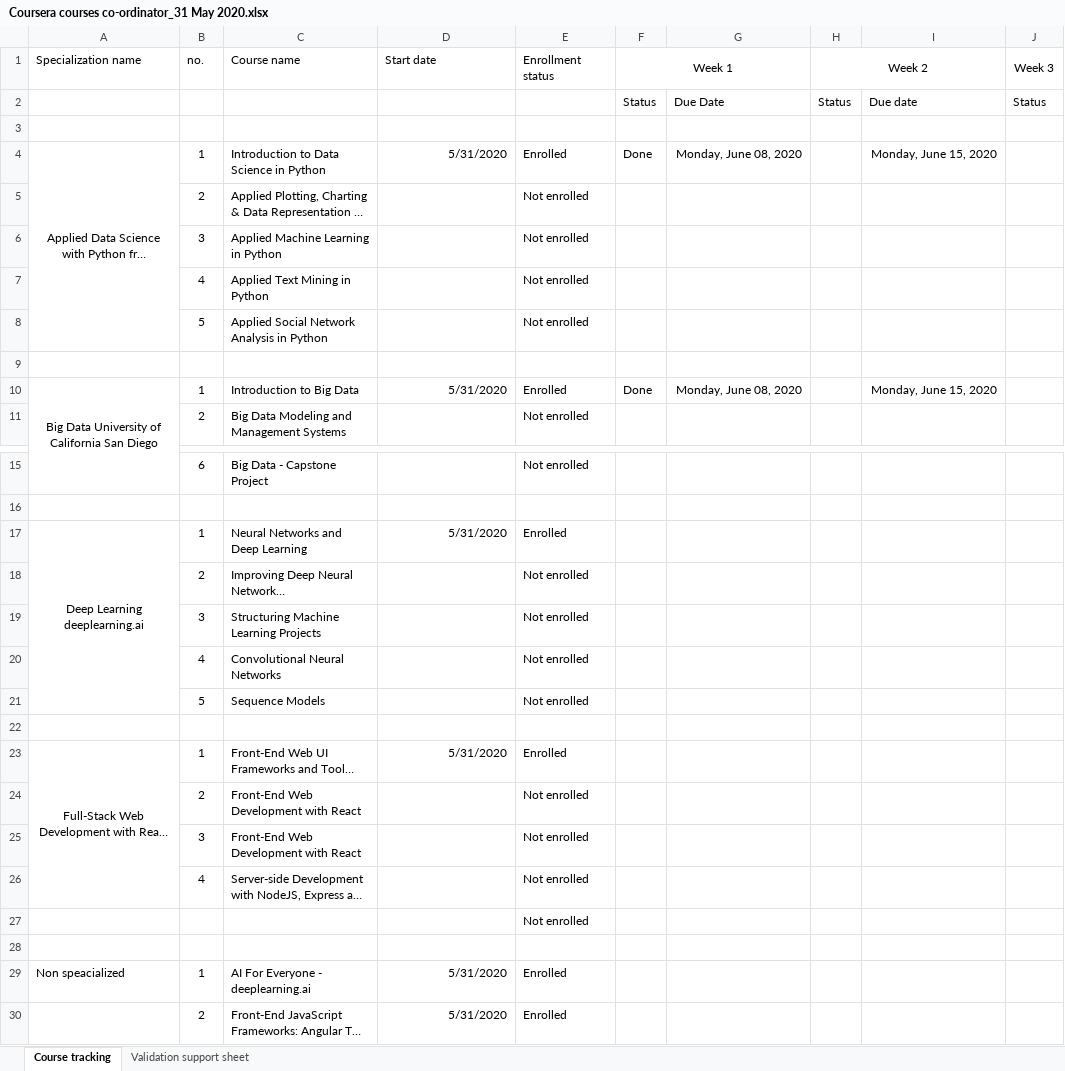
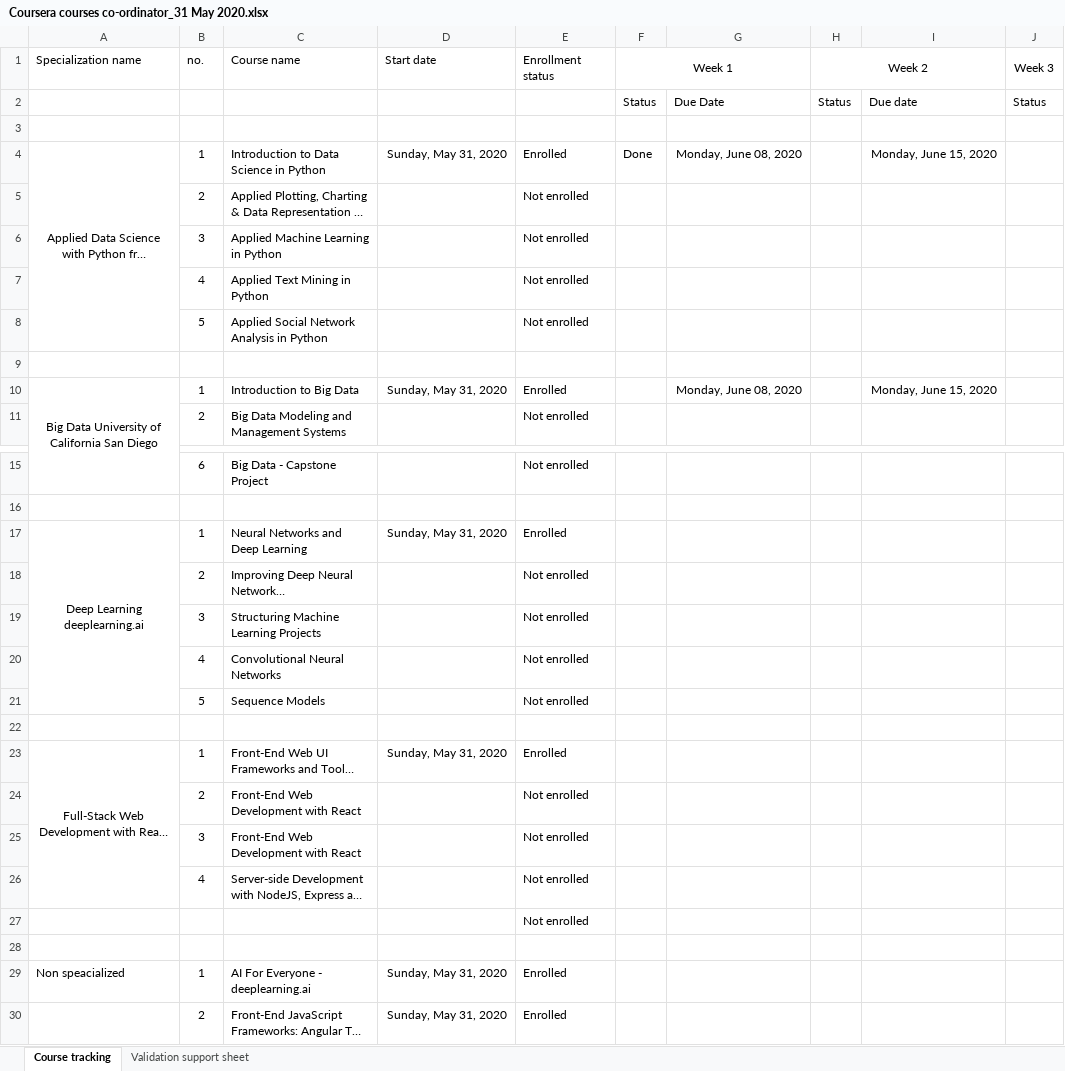
Before and after one commit to monacotime/dump_dump_dump, an Excel workbook: Courses/Coursera courses co-ordinator_31 May 2020.xlsx, sheet Course tracking, drawn as a sheet; only a part is shown, gaps mark what is left out; long unchanged cells end in …; values as stored, in another font and other column widths than the file's, no borders; conditional formats not drawn; the diff names each change by its address in the sheet, - before the commit and + after, or states it on an @@ line.

Commit message:
changes to the structure

```diff
--- a/Courses/Coursera courses co-ordinator_31 May 2020.xlsx (sheet Course tracking)
+++ b/Courses/Coursera courses co-ordinator_31 May 2020.xlsx (sheet Course tracking)
-D4 (Start date): 5/31/2020
+D4 (Start date): Sunday, May 31, 2020
-D10 (Start date): 5/31/2020
+D10 (Start date): Sunday, May 31, 2020
-F10 (Week 1): Done
+F10 (Week 1): (empty)
-D17 (Start date): 5/31/2020
+D17 (Start date): Sunday, May 31, 2020
-D23 (Start date): 5/31/2020
+D23 (Start date): Sunday, May 31, 2020
-D29:D30 (Start date): 5/31/2020
+D29:D30 (Start date): Sunday, May 31, 2020
```
